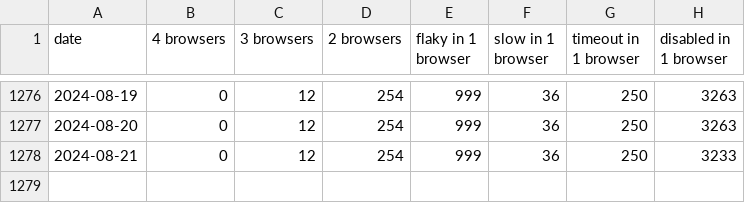
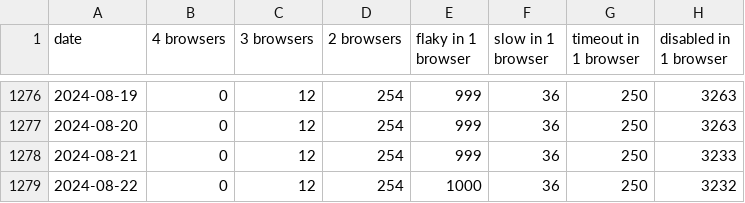
Before and after one commit to CanadaHonk/wpt-disabled-tests-report, a CSV file: data.csv, drawn as a sheet; only a part is shown, gaps mark what is left out.

Commit message:
Deploying to gh-pages from @ CanadaHonk/wpt-disabled-tests-report@fa3d1aa2259dafa50e25b656fac39b13f432c71e 🚀

```diff
--- a/data.csv
+++ b/data.csv
@@ -1278 +1278,2 @@ date,4 browsers,3 browsers,2 browsers,flaky in 1 browser,slow in 1 browser,timeo
 2024-08-21,0,12,254,999,36,250,3233
+2024-08-22,0,12,254,1000,36,250,3232
```
Also changed, not shown: 2 other files.
